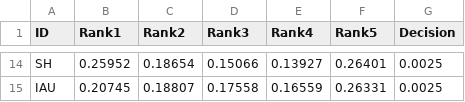
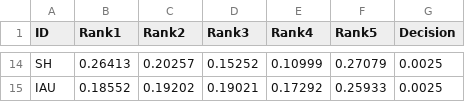
Before and after one commit to marcgym2/refactor_r, a CSV file: forecasts/ranked_forecast_2023-07-19 00:00:00 - 2026-03-24 00:00:00.csv, drawn as a sheet; only a part is shown, gaps mark what is left out; the diff covers the shown part only; the diff names each change by its address in the sheet, - before the commit and + after, or states it on an @@ line.

```diff
--- a/forecasts/ranked_forecast_2023-07-19 00:00:00 - 2026-03-24 00:00:00.csv
+++ b/forecasts/ranked_forecast_2023-07-19 00:00:00 - 2026-03-24 00:00:00.csv
-B14 (Rank1): 0.25952
+B14 (Rank1): 0.26413
-C14 (Rank2): 0.18654
+C14 (Rank2): 0.20257
-D14 (Rank3): 0.15066
+D14 (Rank3): 0.15252
-E14 (Rank4): 0.13927
+E14 (Rank4): 0.10999
-F14 (Rank5): 0.26401
+F14 (Rank5): 0.27079
-B15 (Rank1): 0.20745
+B15 (Rank1): 0.18552
-C15 (Rank2): 0.18807
+C15 (Rank2): 0.19202
-D15 (Rank3): 0.17558
+D15 (Rank3): 0.19021
-E15 (Rank4): 0.16559
+E15 (Rank4): 0.17292
-F15 (Rank5): 0.26331
+F15 (Rank5): 0.25933
```
Also changed, not shown: 60 edited cells elsewhere in this file, forecasts/portfolio_expected_rank_full.csv, 25 other files.
